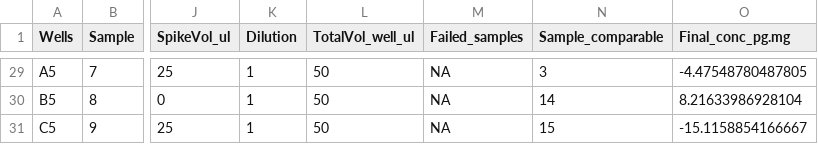
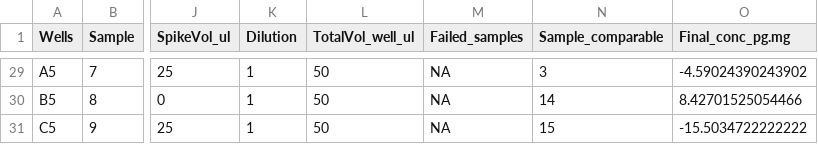
Before and after one commit to PalomaContreras25/HairCort-Evaluation-Nist2020, a CSV file: data/Test3/Data_cort_values_methodB.csv, drawn as a sheet; only a part is shown, gaps mark what is left out; the diff covers the shown part only; the diff names each change by its address in the sheet, - before the commit and + after, or states it on an @@ line.

```diff
--- a/data/Test3/Data_cort_values_methodB.csv
+++ b/data/Test3/Data_cort_values_methodB.csv
-O29 (Final_conc_pg.mg): -4.47548780487805
+O29 (Final_conc_pg.mg): -4.59024390243902
-O30 (Final_conc_pg.mg): 8.21633986928104
+O30 (Final_conc_pg.mg): 8.42701525054466
-O31 (Final_conc_pg.mg): -15.1158854166667
+O31 (Final_conc_pg.mg): -15.5034722222222
```
Also changed, not shown: 27 edited cells elsewhere in this file, data/Test3/Data_cort_values_methodA.csv, data/Test3/Data_cort_values_methodC.csv, 46 other files.
